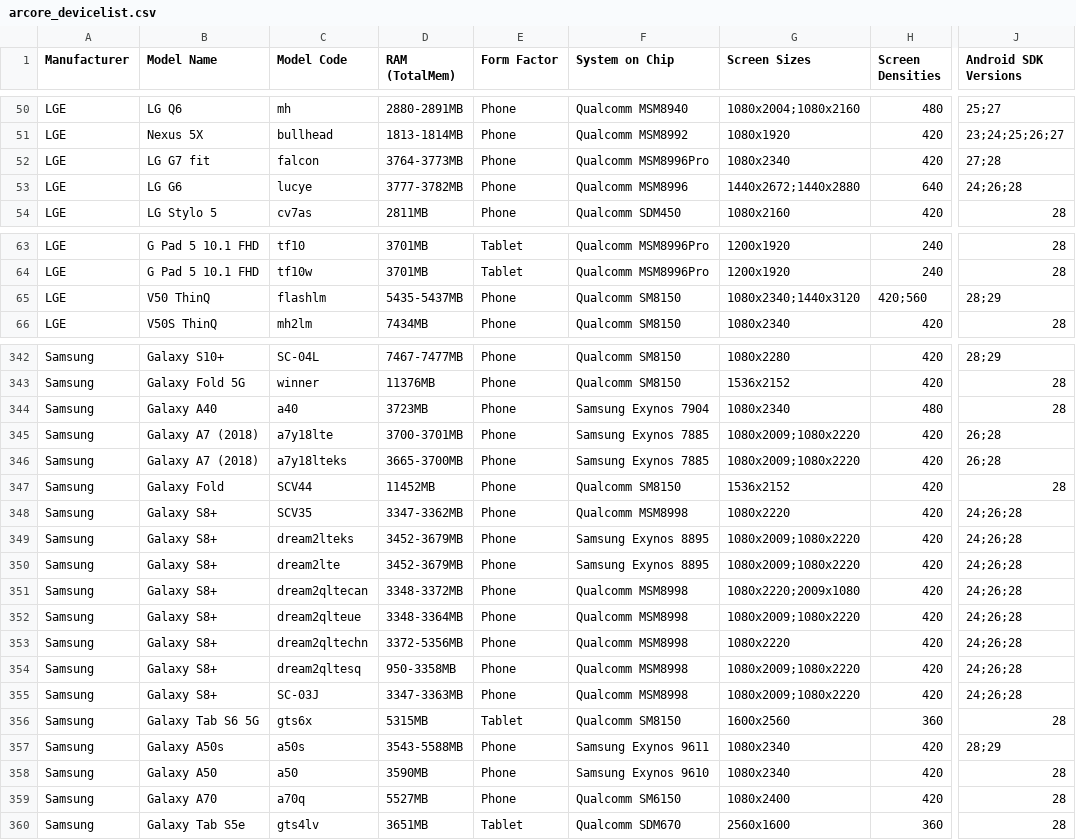
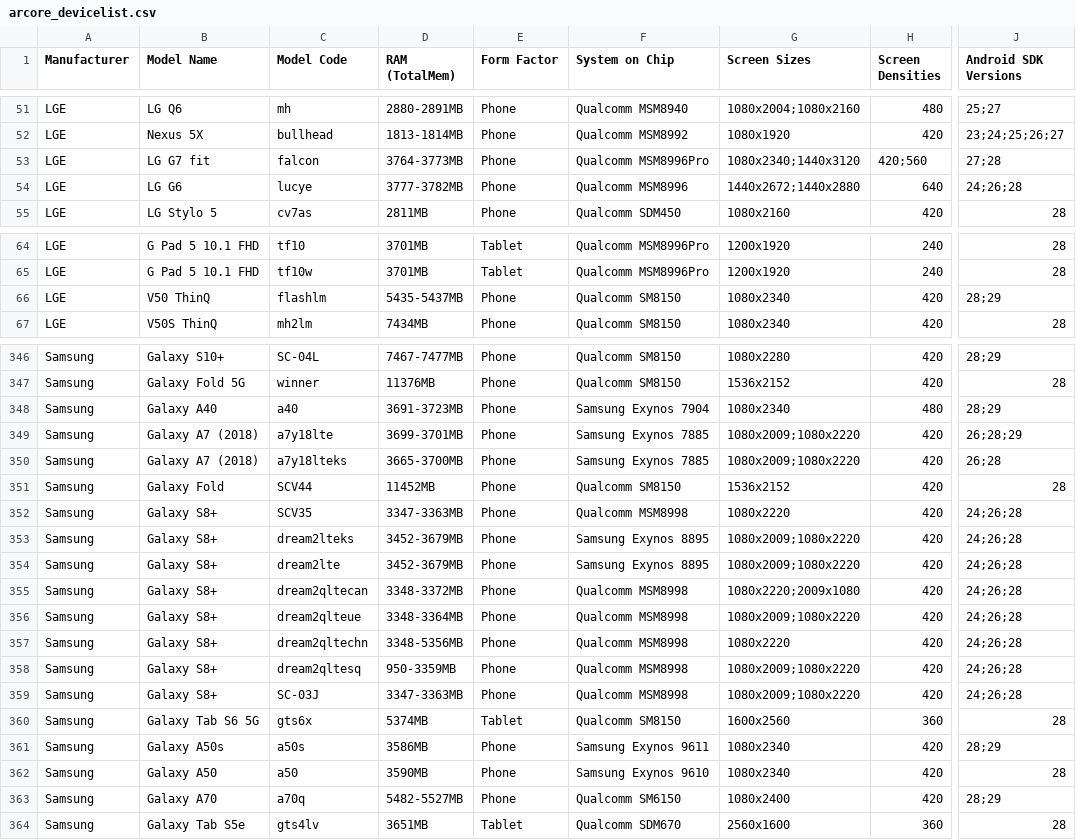
Before and after one commit to rolandsmeenk/ARCore-devices, a CSV file: arcore_devicelist.csv, drawn as a sheet; only a part is shown, gaps mark what is left out; addresses are those after the commit; the diff covers the shown part only; the diff names each change by its address in the sheet, - before the commit and + after, or states it on an @@ line.

```diff
--- a/arcore_devicelist.csv
+++ b/arcore_devicelist.csv
-G53 (Screen Sizes): 1080x2340
+G53 (Screen Sizes): 1080x2340;1440x3120
-H53 (Screen Densities): 420
+H53 (Screen Densities): 420;560
-G66 (Screen Sizes): 1080x2340;1440x3120
+G66 (Screen Sizes): 1080x2340
-H66 (Screen Densities): 420;560
+H66 (Screen Densities): 420
-D348 (RAM (TotalMem)): 3723MB
+D348 (RAM (TotalMem)): 3691-3723MB
-J348 (Android SDK Versions): 28
+J348 (Android SDK Versions): 28;29
-D349 (RAM (TotalMem)): 3700-3701MB
+D349 (RAM (TotalMem)): 3699-3701MB
-J349 (Android SDK Versions): 26;28
+J349 (Android SDK Versions): 26;28;29
-D352 (RAM (TotalMem)): 3347-3362MB
+D352 (RAM (TotalMem)): 3347-3363MB
-D357 (RAM (TotalMem)): 3372-5356MB
+D357 (RAM (TotalMem)): 3348-5356MB
-D358 (RAM (TotalMem)): 950-3358MB
+D358 (RAM (TotalMem)): 950-3359MB
-D360 (RAM (TotalMem)): 5315MB
+D360 (RAM (TotalMem)): 5374MB
-D361 (RAM (TotalMem)): 3543-5588MB
+D361 (RAM (TotalMem)): 3586MB
-D363 (RAM (TotalMem)): 5527MB
+D363 (RAM (TotalMem)): 5482-5527MB
-J363 (Android SDK Versions): 28
+J363 (Android SDK Versions): 28;29
```
Also changed, not shown: 5 added rows, 1 removed row, 3 moved rows and 40 edited cells elsewhere in this file.
